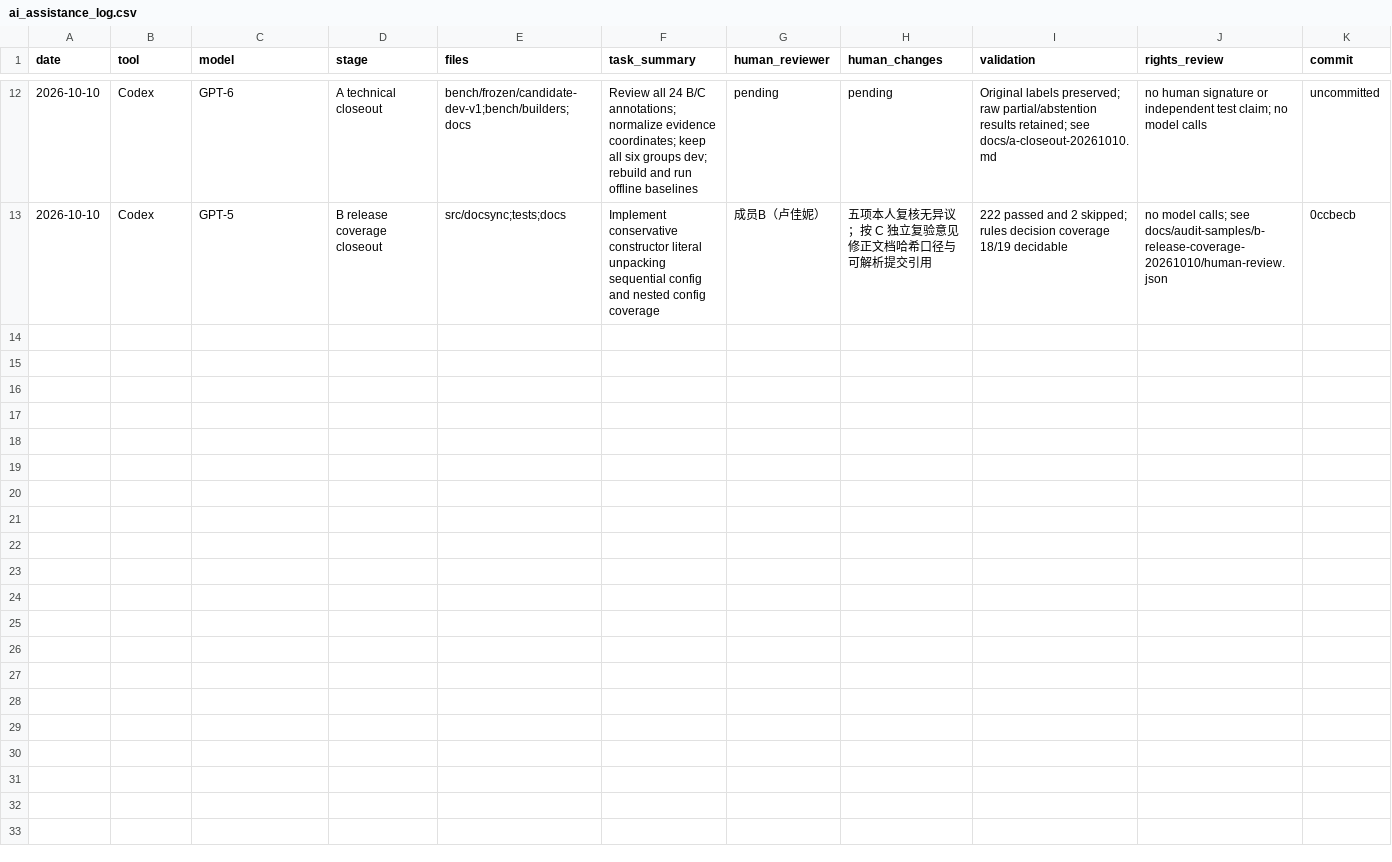
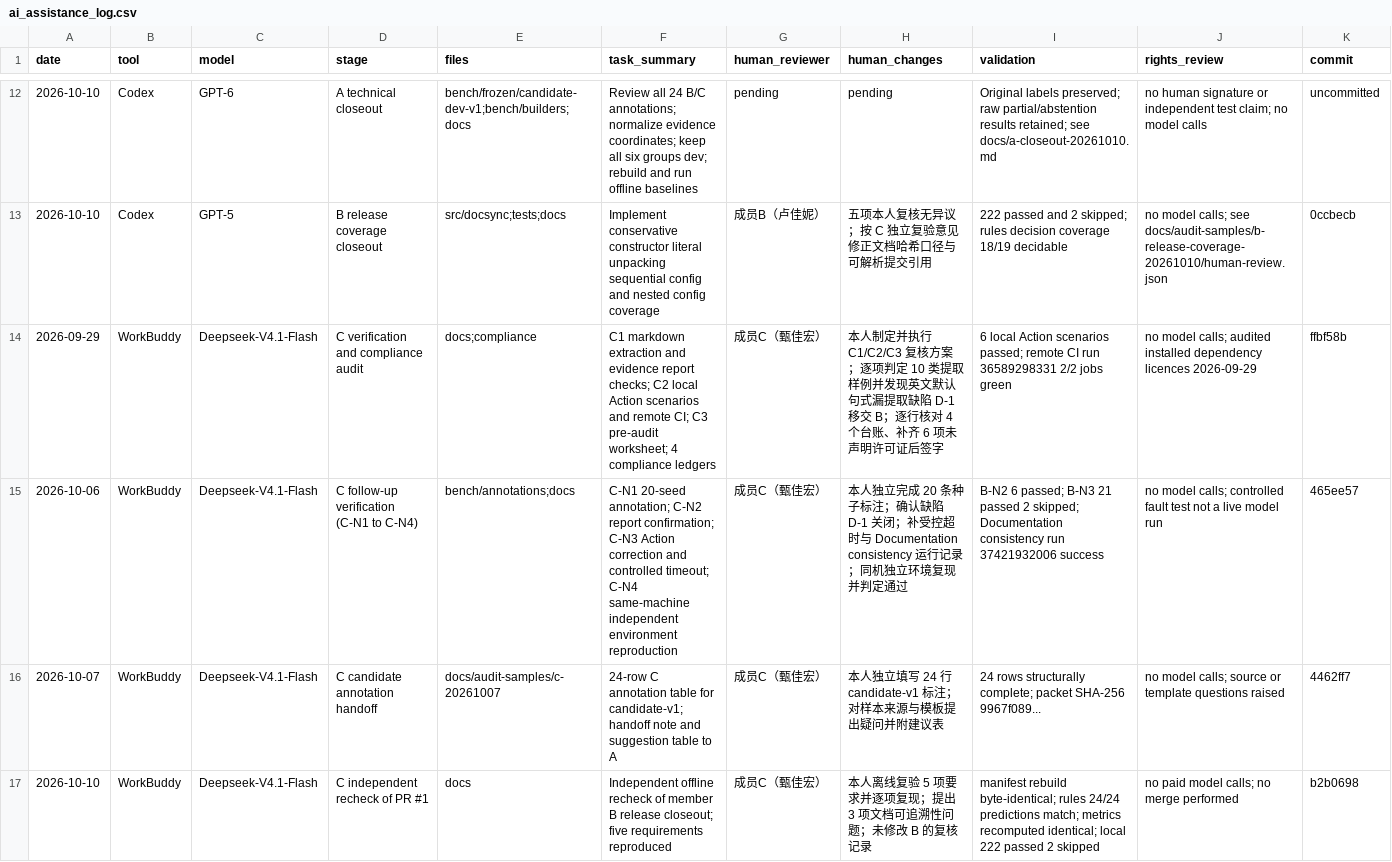
Before and after one commit to Spring0602/DocSync, a CSV file: compliance/ai_assistance_log.csv, drawn as a sheet; only a part is shown, gaps mark what is left out.

Commit message:
compliance(c): add C member AI assistance self-review rows

```diff
--- a/compliance/ai_assistance_log.csv
+++ b/compliance/ai_assistance_log.csv
@@ -13 +13,5 @@ date,tool,model,stage,files,task_summary,human_reviewer,human_changes,validation
 2026-10-10,Codex,GPT-5,B release coverage closeout,src/docsync;tests;docs,Implement conservative constructor literal unpacking sequential config and nested config coverage,成员B（卢佳妮）,五项本人复核无异议；按 C 独立复验意见修正文档哈希口径与可解析提交引用,222 passed and 2 skipped; rules decision coverage 18/19 decidable,no model calls; see docs/audit-samples/b-release-coverage-20261010/human-review.json,0ccbecb
+2026-09-29,WorkBuddy,Deepseek-V4.1-Flash,C verification and compliance audit,docs;compliance,C1 markdown extraction and evidence report checks; C2 local Action scenarios and remote CI; C3 pre-audit worksheet; 4 compliance ledgers,成员C（甄佳宏）,本人制定并执行 C1/C2/C3 复核方案；逐项判定 10 类提取样例并发现英文默认句式漏提取缺陷 D-1 移交 B；逐行核对 4 个台账、补齐 6 项未声明许可证后签字,6 local Action scenarios passed; remote CI run 36589298331 2/2 jobs green,no model calls; audited installed dependency licences 2026-09-29,ffbf58b
+2026-10-06,WorkBuddy,Deepseek-V4.1-Flash,C follow-up verification (C-N1 to C-N4),bench/annotations;docs,C-N1 20-seed annotation; C-N2 report confirmation; C-N3 Action correction and controlled timeout; C-N4 same-machine independent environment reproduction,成员C（甄佳宏）,本人独立完成 20 条种子标注；确认缺陷 D-1 关闭；补受控超时与 Documentation consistency 运行记录；同机独立环境复现并判定通过,B-N2 6 passed; B-N3 21 passed 2 skipped; Documentation consistency run 37421932006 success,no model calls; controlled fault test not a live model run,465ee57
+2026-10-07,WorkBuddy,Deepseek-V4.1-Flash,C candidate annotation handoff,docs/audit-samples/c-20261007,24-row C annotation table for candidate-v1; handoff note and suggestion table to A,成员C（甄佳宏）,本人独立填写 24 行 candidate-v1 标注；对样本来源与模板提出疑问并附建议表,24 rows structurally complete; packet SHA-256 9967f089...,no model calls; source or template questions raised,4462ff7
+2026-10-10,WorkBuddy,Deepseek-V4.1-Flash,C independent recheck of PR #1,docs,Independent offline recheck of member B release closeout; five requirements reproduced,成员C（甄佳宏）,本人离线复验 5 项要求并逐项复现；提出 3 项文档可追溯性问题；未修改 B 的复核记录,manifest rebuild byte-identical; rules 24/24 predictions match; metrics recomputed identical; local 222 passed 2 skipped,no paid model calls; no merge performed,b2b0698
```
